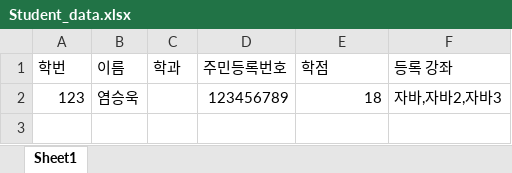
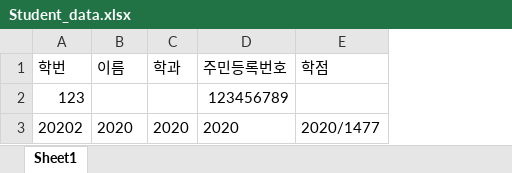
Before and after one commit to Brightyum/UniversityInformationSystem, an Excel workbook: Student_data.xlsx, sheet Sheet1, drawn as a sheet; values as stored, in another font and other column widths than the file's, no borders; removed rows and columns are numbered as before the commit, all else as after; the diff names each change by its address in the sheet, - before the commit and + after, or states it on an @@ line.

```diff
--- a/Student_data.xlsx (sheet Sheet1)
+++ b/Student_data.xlsx (sheet Sheet1)
-column F (등록 강좌), row 2: 자바,자바2,자바3
-B2 (이름): 염승욱
+B2 (이름): (empty)
-E2 (학점): 18
+E2 (학점): (empty)
+row 3: 20202 | 2020 | 2020 | 2020 | 2020/1477
```
Also changed, not shown: 1 other file.
